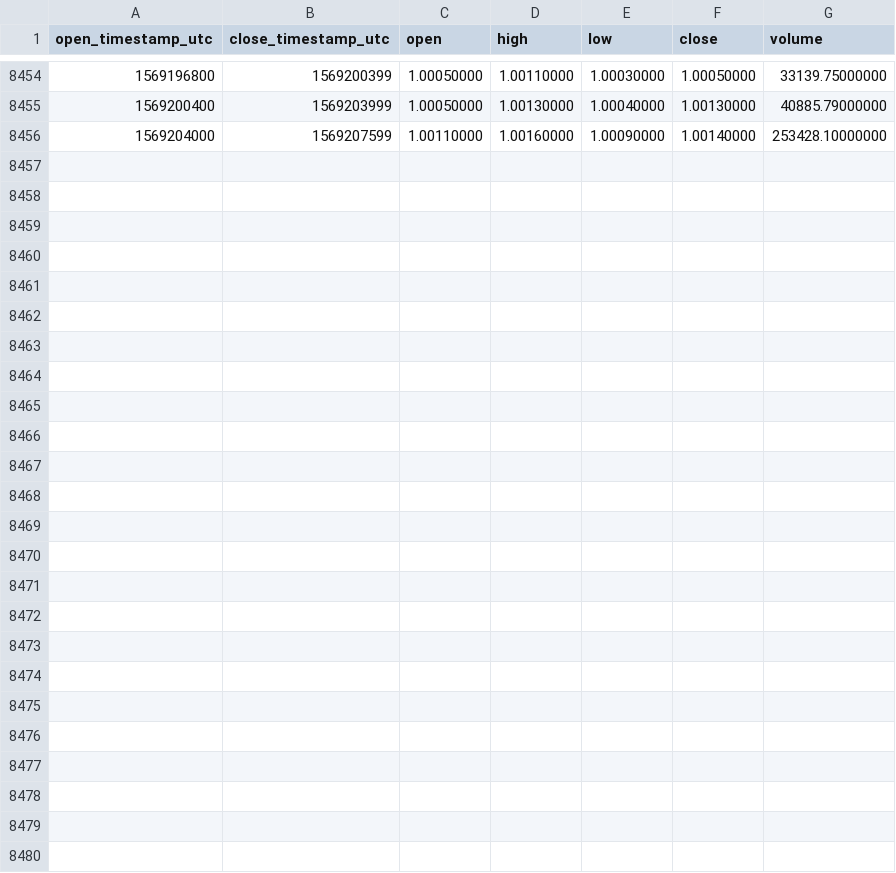
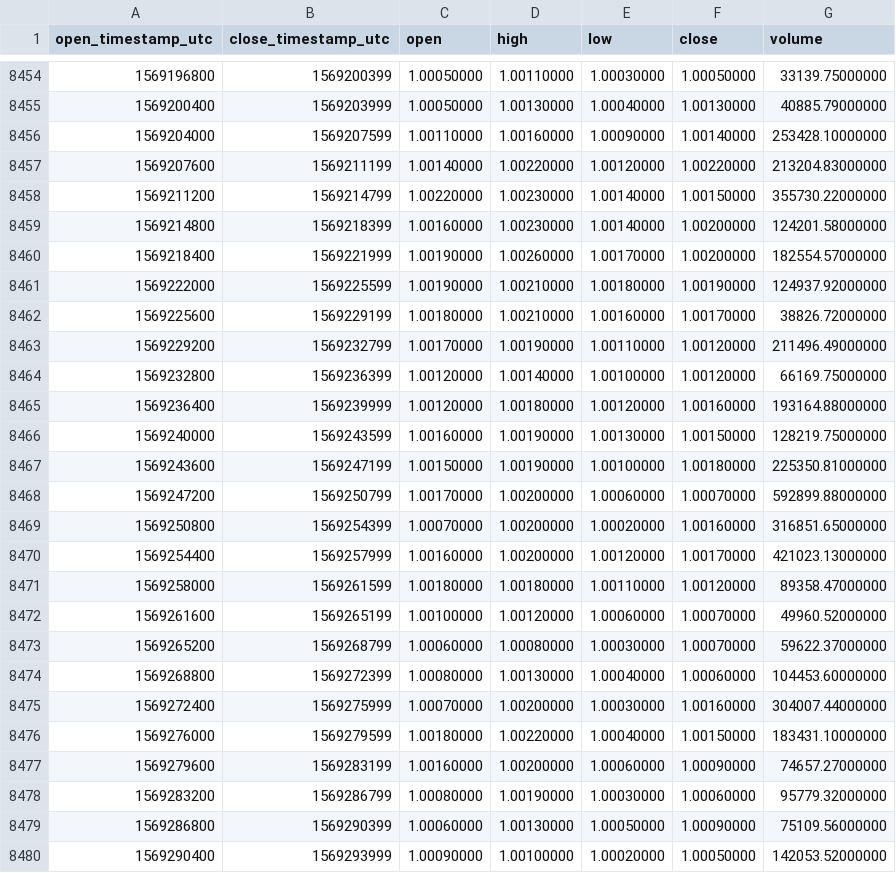
Before and after one commit to cryptobigbro/binance-PAXUSDT, a CSV file: binance-PAXUSDT-1h.csv, drawn as a sheet; only a part is shown, gaps mark what is left out.

Commit message:
Update OHLCV data.

```diff
--- a/binance-PAXUSDT-1h.csv
+++ b/binance-PAXUSDT-1h.csv
@@ -8456 +8456,25 @@ open_timestamp_utc,close_timestamp_utc,open,high,low,close,volume
 1569204000,1569207599,1.00110000,1.00160000,1.00090000,1.00140000,253428.10000000
+1569207600,1569211199,1.00140000,1.00220000,1.00120000,1.00220000,213204.83000000
+1569211200,1569214799,1.00220000,1.00230000,1.00140000,1.00150000,355730.22000000
+1569214800,1569218399,1.00160000,1.00230000,1.00140000,1.00200000,124201.58000000
+1569218400,1569221999,1.00190000,1.00260000,1.00170000,1.00200000,182554.57000000
+1569222000,1569225599,1.00190000,1.00210000,1.00180000,1.00190000,124937.92000000
+1569225600,1569229199,1.00180000,1.00210000,1.00160000,1.00170000,38826.72000000
+1569229200,1569232799,1.00170000,1.00190000,1.00110000,1.00120000,211496.49000000
+1569232800,1569236399,1.00120000,1.00140000,1.00100000,1.00120000,66169.75000000
+1569236400,1569239999,1.00120000,1.00180000,1.00120000,1.00160000,193164.88000000
+1569240000,1569243599,1.00160000,1.00190000,1.00130000,1.00150000,128219.75000000
+1569243600,1569247199,1.00150000,1.00190000,1.00100000,1.00180000,225350.81000000
+1569247200,1569250799,1.00170000,1.00200000,1.00060000,1.00070000,592899.88000000
+1569250800,1569254399,1.00070000,1.00200000,1.00020000,1.00160000,316851.65000000
+1569254400,1569257999,1.00160000,1.00200000,1.00120000,1.00170000,421023.13000000
+1569258000,1569261599,1.00180000,1.00180000,1.00110000,1.00120000,89358.47000000
+1569261600,1569265199,1.00100000,1.00120000,1.00060000,1.00070000,49960.52000000
+1569265200,1569268799,1.00060000,1.00080000,1.00030000,1.00070000,59622.37000000
+1569268800,1569272399,1.00080000,1.00130000,1.00040000,1.00060000,104453.60000000
+1569272400,1569275999,1.00070000,1.00200000,1.00030000,1.00160000,304007.44000000
+1569276000,1569279599,1.00180000,1.00220000,1.00040000,1.00150000,183431.10000000
+1569279600,1569283199,1.00160000,1.00200000,1.00060000,1.00090000,74657.27000000
+1569283200,1569286799,1.00080000,1.00190000,1.00030000,1.00060000,95779.32000000
+1569286800,1569290399,1.00060000,1.00130000,1.00050000,1.00090000,75109.56000000
+1569290400,1569293999,1.00090000,1.00100000,1.00020000,1.00050000,142053.52000000
```
Also changed, not shown: binance-PAXUSDT-1d.csv.
